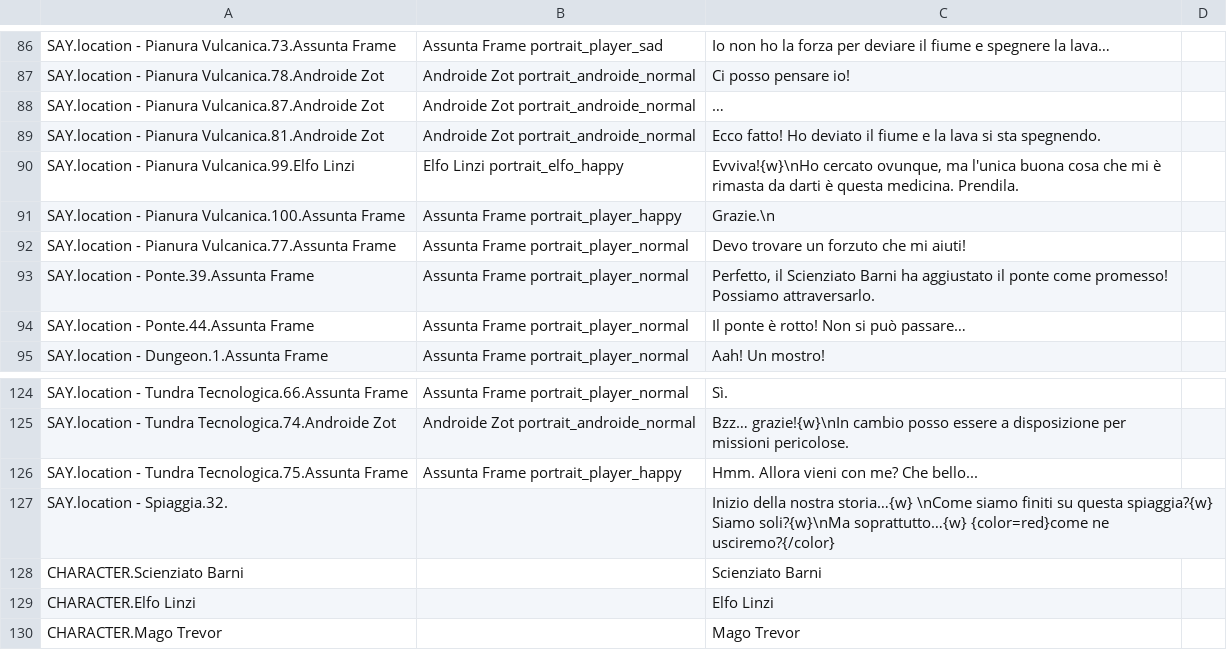
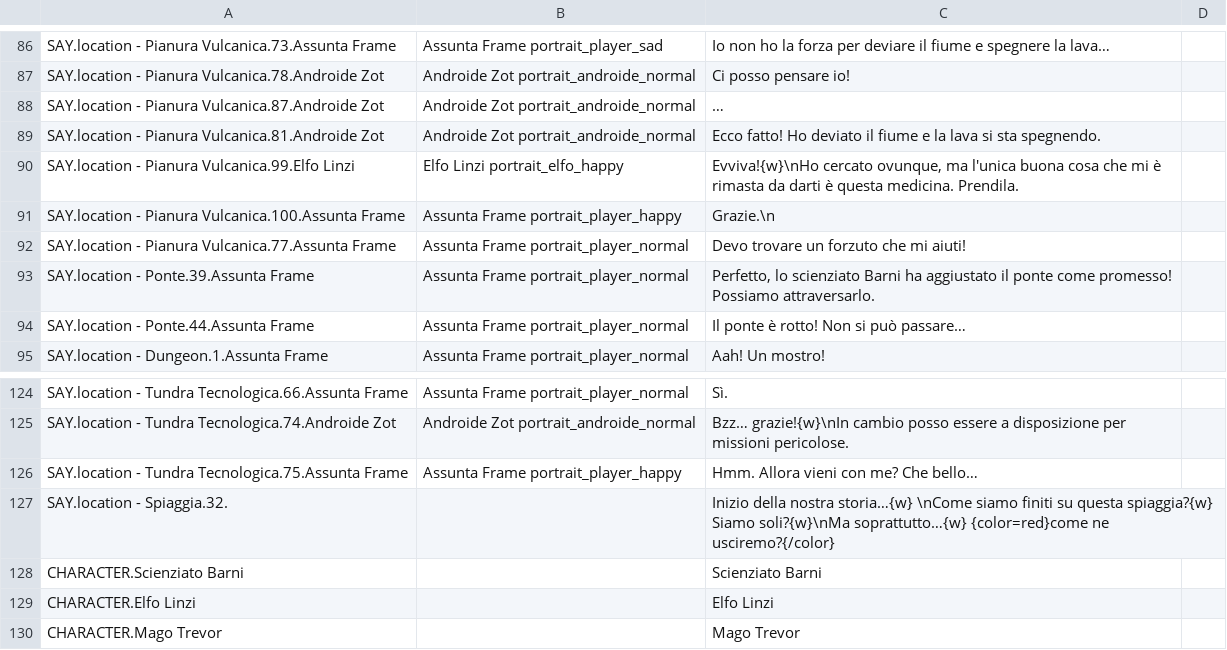
Before and after one commit to 2042ed/JAM.7FRAMES, a CSV file: Assets/Texts/7FRAMES_localization.csv, drawn as a sheet; only a part is shown, gaps mark what is left out; the diff covers the shown part only.

```diff
--- a/Assets/Texts/7FRAMES_localization.csv
+++ b/Assets/Texts/7FRAMES_localization.csv
@@ -92,3 +92,3 @@ SAY.location - Pianura Vulcanica.100.Assunta Frame,Assunta Frame portrait_player
 SAY.location - Pianura Vulcanica.77.Assunta Frame,Assunta Frame portrait_player_normal ,Devo trovare un forzuto che mi aiuti!
-SAY.location - Ponte.39.Assunta Frame,Assunta Frame portrait_player_normal ,"Perfetto, il Scienziato Barni ha aggiustato il ponte come promesso! Possiamo attraversarlo."
+SAY.location - Ponte.39.Assunta Frame,Assunta Frame portrait_player_normal ,"Perfetto, lo scienziato Barni ha aggiustato il ponte come promesso! Possiamo attraversarlo."
 SAY.location - Ponte.44.Assunta Frame,Assunta Frame portrait_player_normal ,Il ponte è rotto! Non si può passare…
@@ -125,3 +125,3 @@ SAY.location - Tundra Tecnologica.66.Assunta Frame,Assunta Frame portrait_player
 SAY.location - Tundra Tecnologica.74.Androide Zot,Androide Zot portrait_androide_normal ,Bzz… grazie!{w}\nIn cambio posso essere a disposizione per missioni pericolose.
-SAY.location - Tundra Tecnologica.75.Assunta Frame,Assunta Frame portrait_player_happy ,Hmm. Allora vieni con me? Che bello...
+SAY.location - Tundra Tecnologica.75.Assunta Frame,Assunta Frame portrait_player_happy ,Hmm. Allora vieni con me? Che bello…
 SAY.location - Spiaggia.32.,,Inizio della nostra storia…{w} \nCome siamo finiti su questa spiaggia?{w} Siamo soli?{w}\nMa soprattutto…{w} {color=red}come ne usciremo?{/color}
```
Also changed, not shown: 21 edited cells elsewhere in this file.
